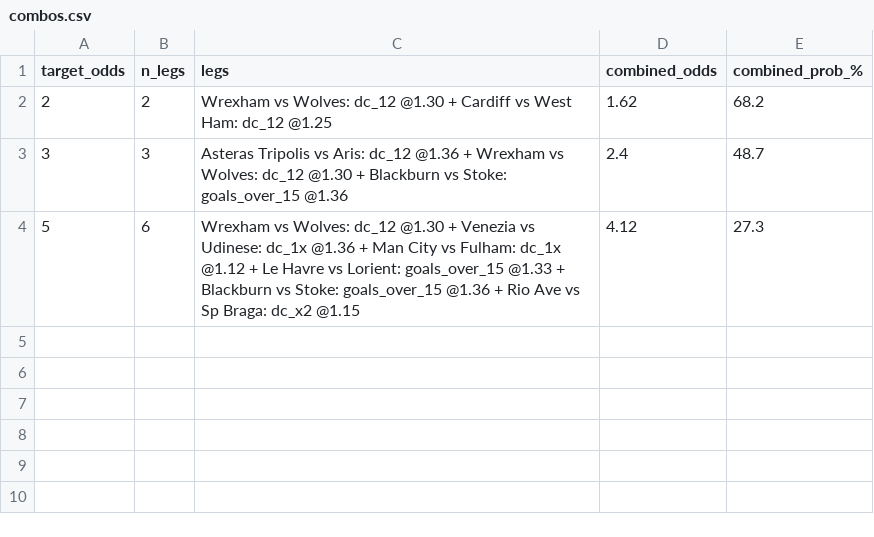
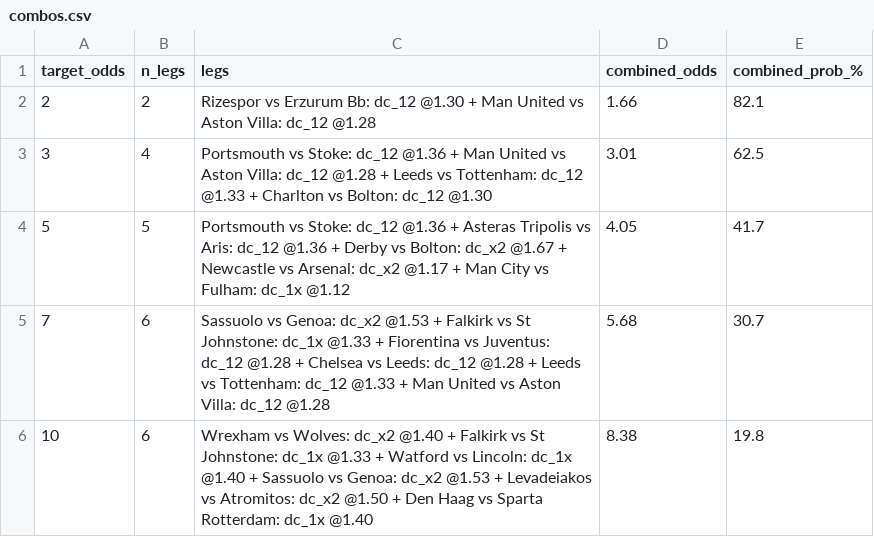
Before and after one commit to tonticha9/Prediction-picks, a CSV file: data/combos.csv, drawn as a sheet.

```diff
--- a/data/combos.csv
+++ b/data/combos.csv
@@ -1,4 +1,6 @@
 target_odds,n_legs,legs,combined_odds,combined_prob_%
-2,2,Wrexham vs Wolves: dc_12 @1.30 + Cardiff vs West Ham: dc_12 @1.25,1.62,68.2
-3,3,Asteras Tripolis vs Aris: dc_12 @1.36 + Wrexham vs Wolves: dc_12 @1.30 + Blackburn vs Stoke: goals_over_15 @1.36,2.4,48.7
-5,6,Wrexham vs Wolves: dc_12 @1.30 + Venezia vs Udinese: dc_1x @1.36 + Man City vs Fulham: dc_1x @1.12 + Le Havre vs Lorient: goals_over_15 @1.33 + Blackburn vs Stoke: goals_over_15 @1.36 + Rio Ave vs Sp Braga: dc_x2 @1.15,4.12,27.3
+2,2,Rizespor vs Erzurum Bb: dc_12 @1.30 + Man United vs Aston Villa: dc_12 @1.28,1.66,82.1
+3,4,Portsmouth vs Stoke: dc_12 @1.36 + Man United vs Aston Villa: dc_12 @1.28 + Leeds vs Tottenham: dc_12 @1.33 + Charlton vs Bolton: dc_12 @1.30,3.01,62.5
+5,5,Portsmouth vs Stoke: dc_12 @1.36 + Asteras Tripolis vs Aris: dc_12 @1.36 + Derby vs Bolton: dc_x2 @1.67 + Newcastle vs Arsenal: dc_x2 @1.17 + Man City vs Fulham: dc_1x @1.12,4.05,41.7
+7,6,Sassuolo vs Genoa: dc_x2 @1.53 + Falkirk vs St Johnstone: dc_1x @1.33 + Fiorentina vs Juventus: dc_12 @1.28 + Chelsea vs Leeds: dc_12 @1.28 + Leeds vs Tottenham: dc_12 @1.33 + Man United vs Aston Villa: dc_12 @1.28,5.68,30.7
+10,6,Wrexham vs Wolves: dc_x2 @1.40 + Falkirk vs St Johnstone: dc_1x @1.33 + Watford vs Lincoln: dc_1x @1.40 + Sassuolo vs Genoa: dc_x2 @1.53 + Levadeiakos vs Atromitos: dc_x2 @1.50 + Den Haag vs Sparta Rotterdam: dc_1x @1.40,8.38,19.8
```
Also changed, not shown: data/predictions.csv, data/predictions_v8.csv, 4 other files.
